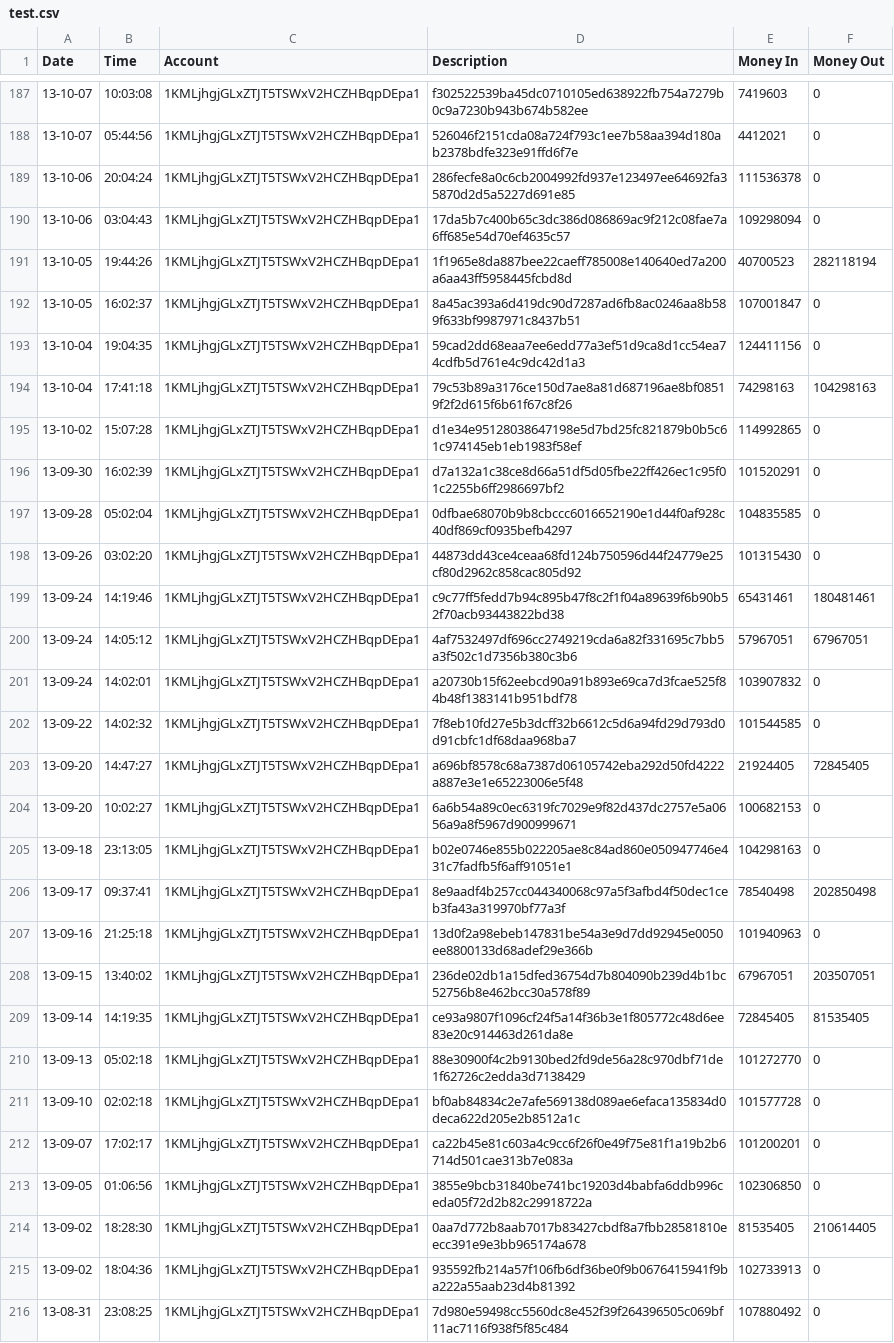
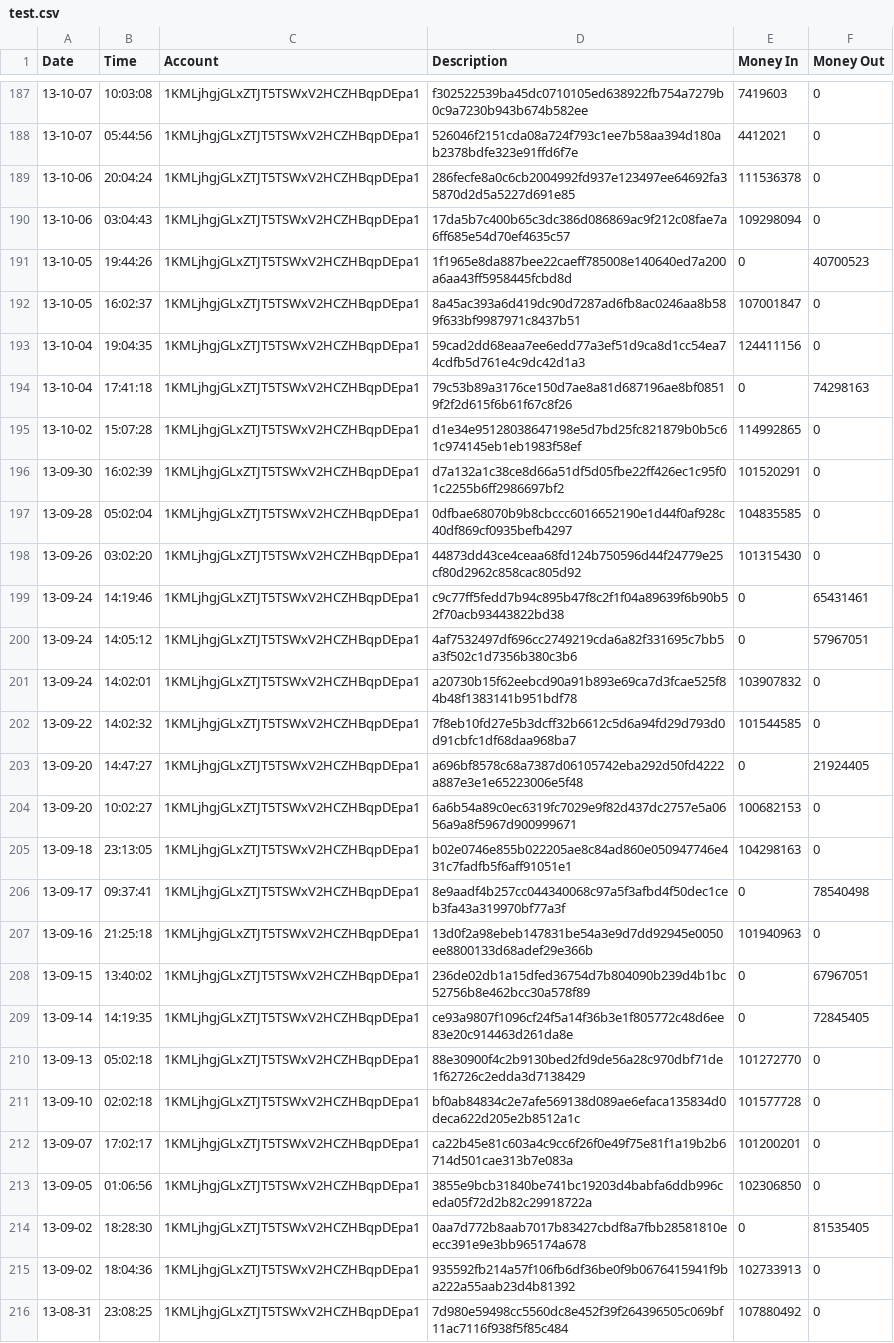
Before and after one commit to Roverok/btcaddrtocsv, a CSV file: test.csv, drawn as a sheet; only a part is shown, gaps mark what is left out; the diff covers the shown part only.

```diff
--- a/test.csv
+++ b/test.csv
@@ -190,6 +190,6 @@ Date,Time,Account,Description,Money In,Money Out
 13-10-06,03:04:43,1KMLjhgjGLxZTJT5TSWxV2HCZHBqpDEpa1,17da5b7c400b65c3dc386d086869ac9f212c08fae7a6ff685e54d70ef4635c57,109298094,0
-13-10-05,19:44:26,1KMLjhgjGLxZTJT5TSWxV2HCZHBqpDEpa1,1f1965e8da887bee22caeff785008e140640ed7a200a6aa43ff5958445fcbd8d,40700523,282118194
+13-10-05,19:44:26,1KMLjhgjGLxZTJT5TSWxV2HCZHBqpDEpa1,1f1965e8da887bee22caeff785008e140640ed7a200a6aa43ff5958445fcbd8d,0,40700523
 13-10-05,16:02:37,1KMLjhgjGLxZTJT5TSWxV2HCZHBqpDEpa1,8a45ac393a6d419dc90d7287ad6fb8ac0246aa8b589f633bf9987971c8437b51,107001847,0
 13-10-04,19:04:35,1KMLjhgjGLxZTJT5TSWxV2HCZHBqpDEpa1,59cad2dd68eaa7ee6edd77a3ef51d9ca8d1cc54ea74cdfb5d761e4c9dc42d1a3,124411156,0
-13-10-04,17:41:18,1KMLjhgjGLxZTJT5TSWxV2HCZHBqpDEpa1,79c53b89a3176ce150d7ae8a81d687196ae8bf08519f2f2d615f6b61f67c8f26,74298163,104298163
+13-10-04,17:41:18,1KMLjhgjGLxZTJT5TSWxV2HCZHBqpDEpa1,79c53b89a3176ce150d7ae8a81d687196ae8bf08519f2f2d615f6b61f67c8f26,0,74298163
 13-10-02,15:07:28,1KMLjhgjGLxZTJT5TSWxV2HCZHBqpDEpa1,d1e34e95128038647198e5d7bd25fc821879b0b5c61c974145eb1eb1983f58ef,114992865,0
@@ -198,13 +198,13 @@ Date,Time,Account,Description,Money In,Money Out
 13-09-26,03:02:20,1KMLjhgjGLxZTJT5TSWxV2HCZHBqpDEpa1,44873dd43ce4ceaa68fd124b750596d44f24779e25cf80d2962c858cac805d92,101315430,0
-13-09-24,14:19:46,1KMLjhgjGLxZTJT5TSWxV2HCZHBqpDEpa1,c9c77ff5fedd7b94c895b47f8c2f1f04a89639f6b90b52f70acb93443822bd38,65431461,180481461
-13-09-24,14:05:12,1KMLjhgjGLxZTJT5TSWxV2HCZHBqpDEpa1,4af7532497df696cc2749219cda6a82f331695c7bb5a3f502c1d7356b380c3b6,57967051,67967051
+13-09-24,14:19:46,1KMLjhgjGLxZTJT5TSWxV2HCZHBqpDEpa1,c9c77ff5fedd7b94c895b47f8c2f1f04a89639f6b90b52f70acb93443822bd38,0,65431461
+13-09-24,14:05:12,1KMLjhgjGLxZTJT5TSWxV2HCZHBqpDEpa1,4af7532497df696cc2749219cda6a82f331695c7bb5a3f502c1d7356b380c3b6,0,57967051
 13-09-24,14:02:01,1KMLjhgjGLxZTJT5TSWxV2HCZHBqpDEpa1,a20730b15f62eebcd90a91b893e69ca7d3fcae525f84b48f1383141b951bdf78,103907832,0
 13-09-22,14:02:32,1KMLjhgjGLxZTJT5TSWxV2HCZHBqpDEpa1,7f8eb10fd27e5b3dcff32b6612c5d6a94fd29d793d0d91cbfc1df68daa968ba7,101544585,0
-13-09-20,14:47:27,1KMLjhgjGLxZTJT5TSWxV2HCZHBqpDEpa1,a696bf8578c68a7387d06105742eba292d50fd4222a887e3e1e65223006e5f48,21924405,72845405
+13-09-20,14:47:27,1KMLjhgjGLxZTJT5TSWxV2HCZHBqpDEpa1,a696bf8578c68a7387d06105742eba292d50fd4222a887e3e1e65223006e5f48,0,21924405
 13-09-20,10:02:27,1KMLjhgjGLxZTJT5TSWxV2HCZHBqpDEpa1,6a6b54a89c0ec6319fc7029e9f82d437dc2757e5a0656a9a8f5967d900999671,100682153,0
 13-09-18,23:13:05,1KMLjhgjGLxZTJT5TSWxV2HCZHBqpDEpa1,b02e0746e855b022205ae8c84ad860e050947746e431c7fadfb5f6aff91051e1,104298163,0
-13-09-17,09:37:41,1KMLjhgjGLxZTJT5TSWxV2HCZHBqpDEpa1,8e9aadf4b257cc044340068c97a5f3afbd4f50dec1ceb3fa43a319970bf77a3f,78540498,202850498
+13-09-17,09:37:41,1KMLjhgjGLxZTJT5TSWxV2HCZHBqpDEpa1,8e9aadf4b257cc044340068c97a5f3afbd4f50dec1ceb3fa43a319970bf77a3f,0,78540498
 13-09-16,21:25:18,1KMLjhgjGLxZTJT5TSWxV2HCZHBqpDEpa1,13d0f2a98ebeb147831be54a3e9d7dd92945e0050ee8800133d68adef29e366b,101940963,0
-13-09-15,13:40:02,1KMLjhgjGLxZTJT5TSWxV2HCZHBqpDEpa1,236de02db1a15dfed36754d7b804090b239d4b1bc52756b8e462bcc30a578f89,67967051,203507051
-13-09-14,14:19:35,1KMLjhgjGLxZTJT5TSWxV2HCZHBqpDEpa1,ce93a9807f1096cf24f5a14f36b3e1f805772c48d6ee83e20c914463d261da8e,72845405,81535405
+13-09-15,13:40:02,1KMLjhgjGLxZTJT5TSWxV2HCZHBqpDEpa1,236de02db1a15dfed36754d7b804090b239d4b1bc52756b8e462bcc30a578f89,0,67967051
+13-09-14,14:19:35,1KMLjhgjGLxZTJT5TSWxV2HCZHBqpDEpa1,ce93a9807f1096cf24f5a14f36b3e1f805772c48d6ee83e20c914463d261da8e,0,72845405
 13-09-13,05:02:18,1KMLjhgjGLxZTJT5TSWxV2HCZHBqpDEpa1,88e30900f4c2b9130bed2fd9de56a28c970dbf71de1f62726c2edda3d7138429,101272770,0
@@ -213,3 +213,3 @@ Date,Time,Account,Description,Money In,Money Out
 13-09-05,01:06:56,1KMLjhgjGLxZTJT5TSWxV2HCZHBqpDEpa1,3855e9bcb31840be741bc19203d4babfa6ddb996ceda05f72d2b82c29918722a,102306850,0
-13-09-02,18:28:30,1KMLjhgjGLxZTJT5TSWxV2HCZHBqpDEpa1,0aa7d772b8aab7017b83427cbdf8a7fbb28581810eecc391e9e3bb965174a678,81535405,210614405
+13-09-02,18:28:30,1KMLjhgjGLxZTJT5TSWxV2HCZHBqpDEpa1,0aa7d772b8aab7017b83427cbdf8a7fbb28581810eecc391e9e3bb965174a678,0,81535405
 13-09-02,18:04:36,1KMLjhgjGLxZTJT5TSWxV2HCZHBqpDEpa1,935592fb214a57f106fb6df36be0f9b0676415941f9ba222a55aab23d4b81392,102733913,0
```
Also changed, not shown: 52 edited cells elsewhere in this file, 1 other file.
